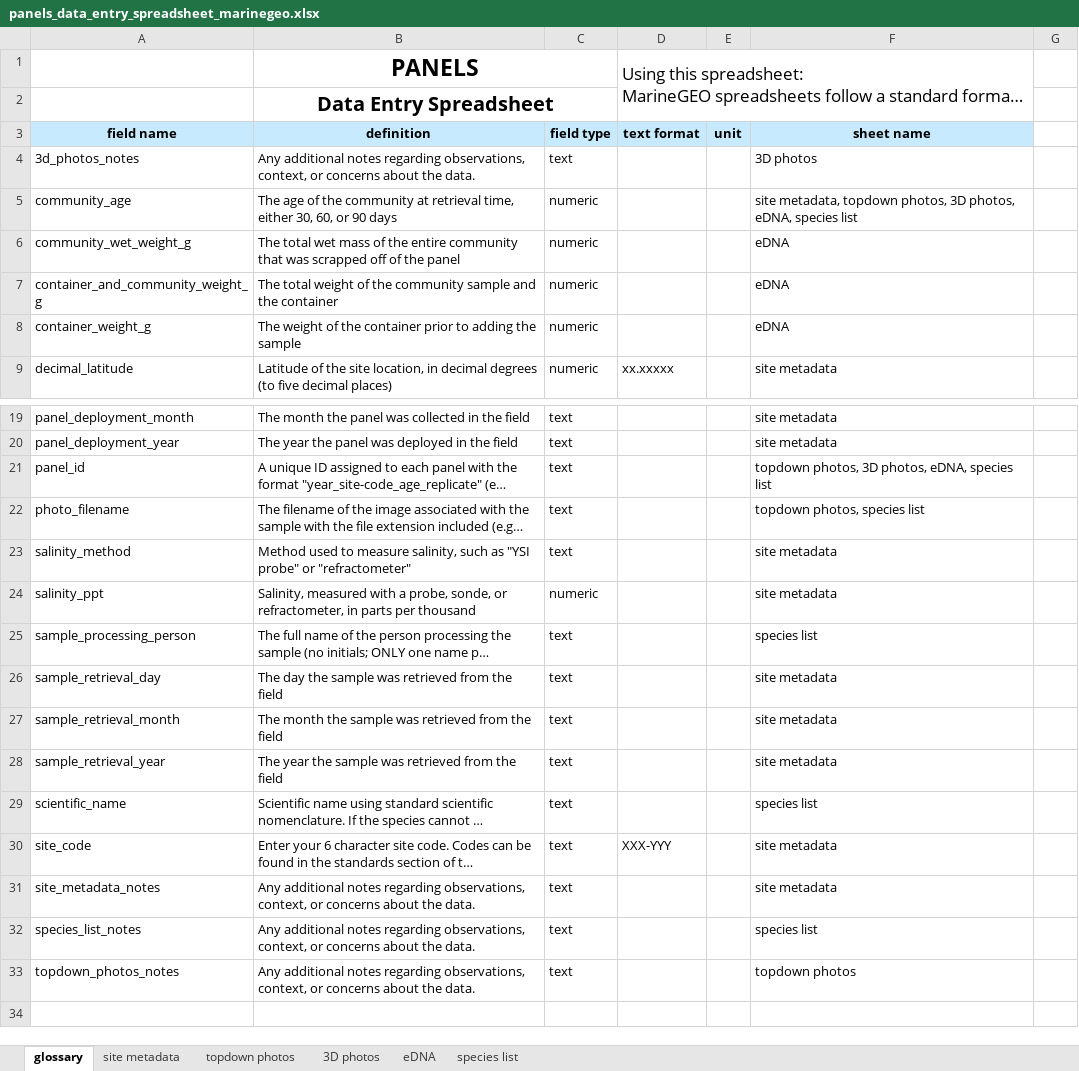
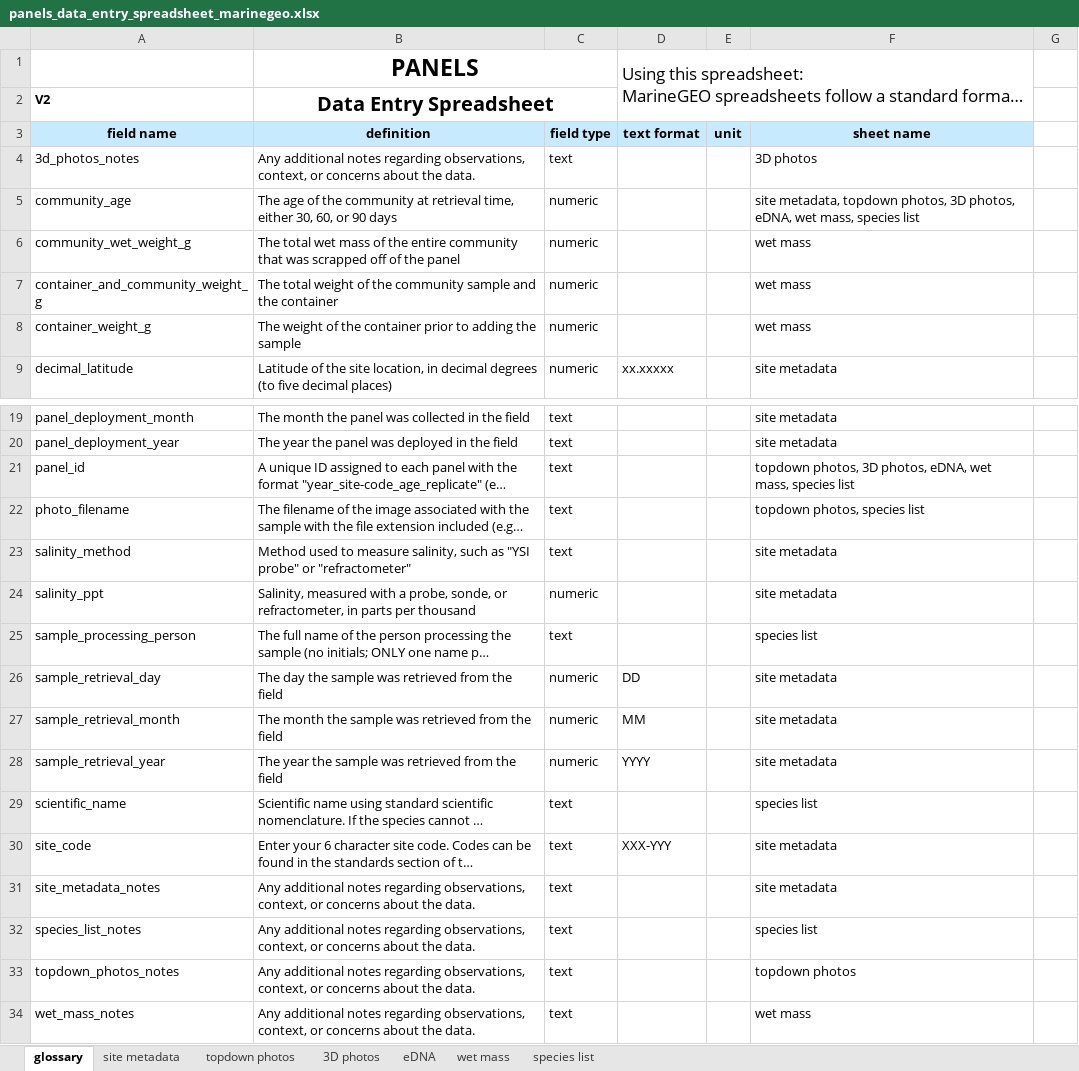
Before and after one commit to mukhamadazistholib/marinegeo.github.io, an Excel workbook: assets/projects/panels/panels_data_entry_spreadsheet_marinegeo.xlsx, sheet glossary, drawn as a sheet; only a part is shown, gaps mark what is left out; long unchanged cells end in …; values as stored, in another font and other column widths than the file's, no borders; charts and pictures and conditional formats not drawn; the diff names each change by its address in the sheet, - before the commit and + after, or states it on an @@ line.

```diff
--- a/assets/projects/panels/panels_data_entry_spreadsheet_marinegeo.xlsx (sheet glossary)
+++ b/assets/projects/panels/panels_data_entry_spreadsheet_marinegeo.xlsx (sheet glossary)
+sheet tab: wet mass
-A2: (empty)
+A2: V2
-F5: …photos, eDNA, species list
+F5: …photos, eDNA, wet mass, species list
-F6:F8: eDNA
+F6:F8: wet mass
-F21: …photos, eDNA, species list
+F21: …photos, eDNA, wet mass, species list
-C26:C28: text
+C26:C28: numeric
-D26: (empty)
+D26: DD
-D27: (empty)
+D27: MM
-D28: (empty)
+D28: YYYY
+row 34: wet_mass_notes | Any additional notes regarding observations, context, or concerns about the data. | text |  |  | wet mass
```
Also changed, not shown: sheet eDNA, 2 other files.
